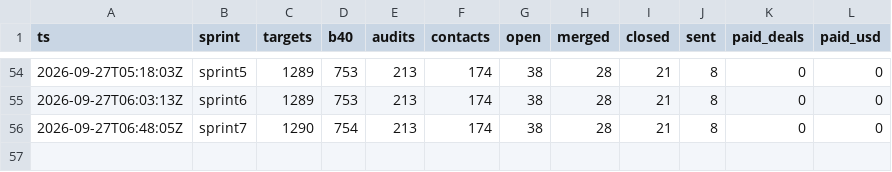
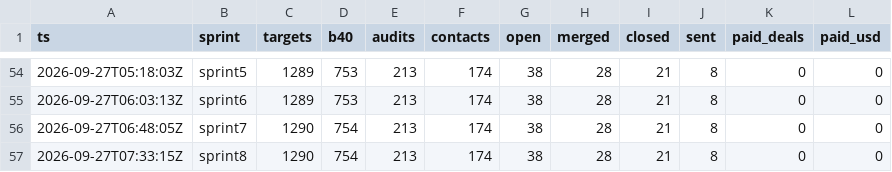
Before and after one commit to theluckystrike/forge-pipeline, a CSV file: state/kpi-history.csv, drawn as a sheet; only a part is shown, gaps mark what is left out.

Commit message:
sprint6h-v2 S8 kpi=1290,754,213,174,38,28,21,8,0,0

```diff
--- a/state/kpi-history.csv
+++ b/state/kpi-history.csv
@@ -56 +56,2 @@ ts,sprint,targets,b40,audits,contacts,open,merged,closed,sent,paid_deals,paid_us
 2026-09-27T06:48:05Z,sprint7,1290,754,213,174,38,28,21,8,0,0
+2026-09-27T07:33:15Z,sprint8,1290,754,213,174,38,28,21,8,0,0
```
Also changed, not shown: 6 other files.
